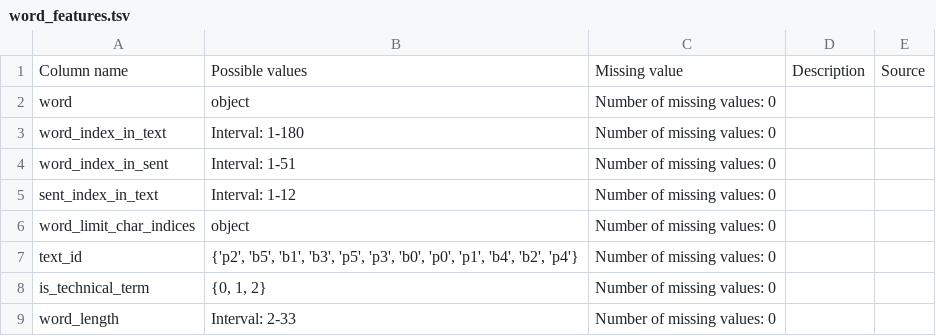
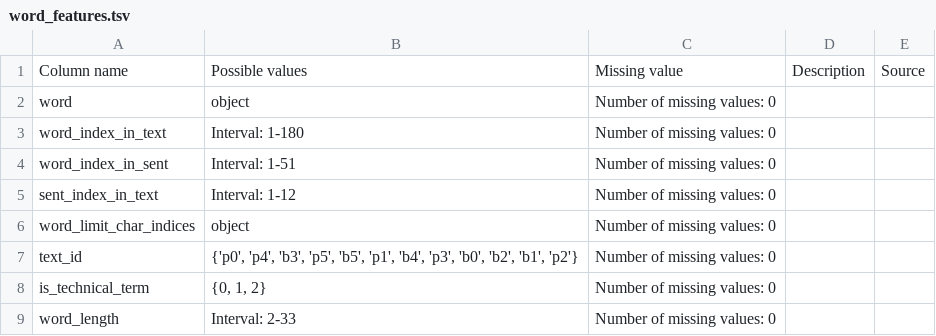
Before and after one commit to DiLi-Lab/PoTeC, a TSV file: codebook_tables/word_features.tsv, drawn as a sheet; only a part is shown; the diff covers the shown part only.

```diff
--- a/codebook_tables/word_features.tsv
+++ b/codebook_tables/word_features.tsv
@@ -6,3 +6,3 @@ sent_index_in_text	Interval: 1-12	Number of missing values: 0
 word_limit_char_indices	object	Number of missing values: 0		
-text_id	{'p2', 'b5', 'b1', 'b3', 'p5', 'p3', 'b0', 'p0', 'p1', 'b4', 'b2', 'p4'}	Number of missing values: 0		
+text_id	{'p0', 'p4', 'b3', 'p5', 'b5', 'p1', 'b4', 'p3', 'b0', 'b2', 'b1', 'p2'}	Number of missing values: 0		
 is_technical_term	{0, 1, 2}	Number of missing values: 0		
```
Also changed, not shown: 2 edited cells elsewhere in this file, codebook_tables/fixations.tsv, codebook_tables/participants.tsv, 9 other files.
